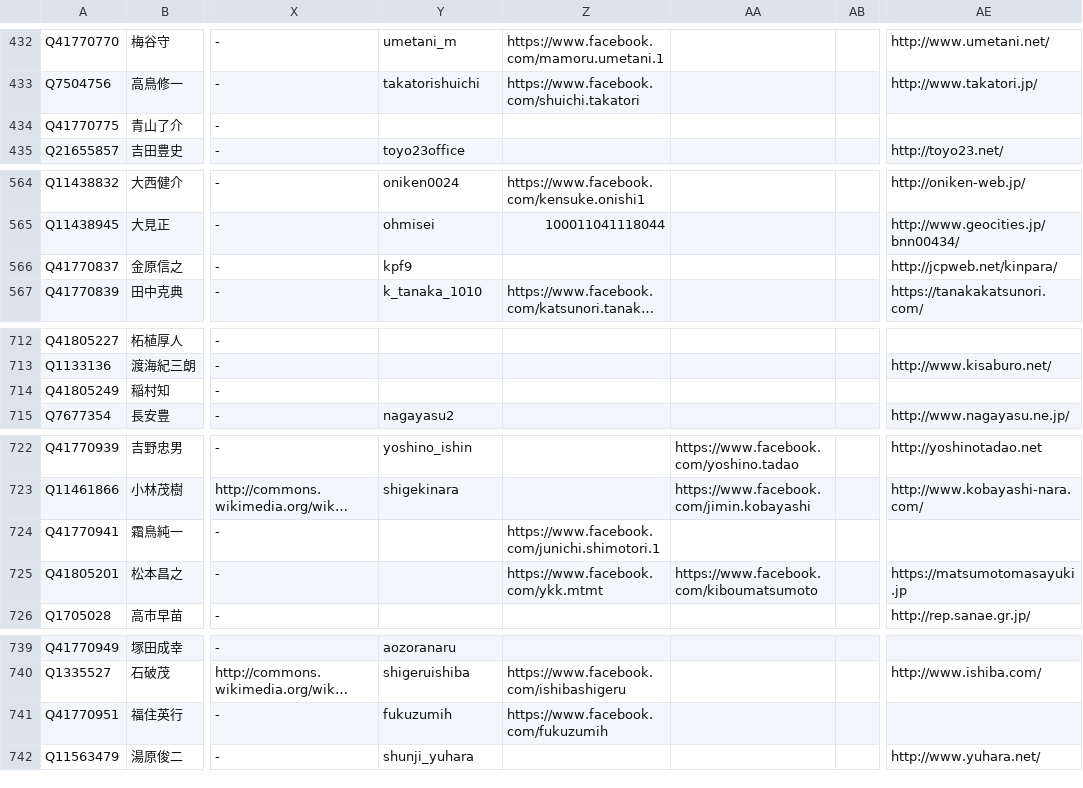
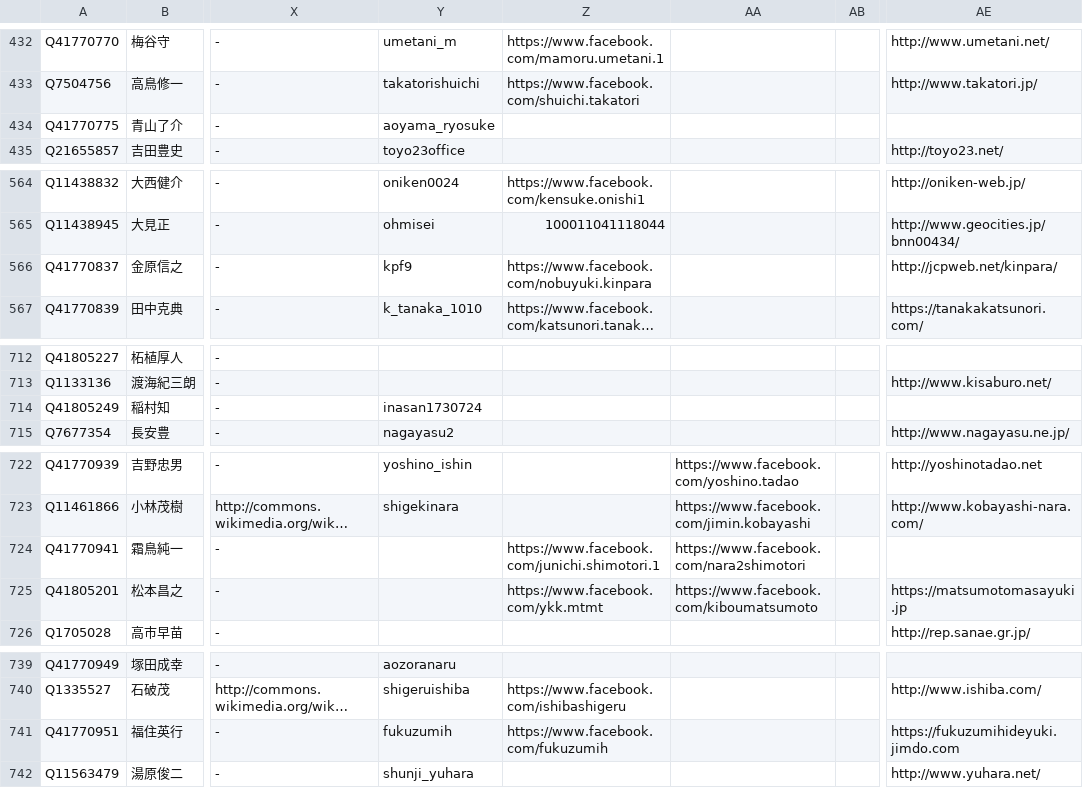
Before and after one commit to hkwi/shuin48pre, a CSV file: docs/gdoc_gray_db.csv, drawn as a sheet; only a part is shown, gaps mark what is left out; long unchanged cells end in …; the diff covers the shown part only; the diff names each change by its address in the sheet, - before the commit and + after, or states it on an @@ line.

```diff
--- a/docs/gdoc_gray_db.csv
+++ b/docs/gdoc_gray_db.csv
-Y434: (empty)
+Y434: aoyama_ryosuke
-Z566: (empty)
+Z566: https://www.facebook.com/nobuyuki.kinpara
-Y714: (empty)
+Y714: inasan1730724
-AA724: (empty)
+AA724: https://www.facebook.com/nara2shimotori
-AE741: (empty)
+AE741: https://fukuzumihideyuki.jimdo.com
```
Also changed, not shown: 9 edited cells elsewhere in this file, 8 other files.
